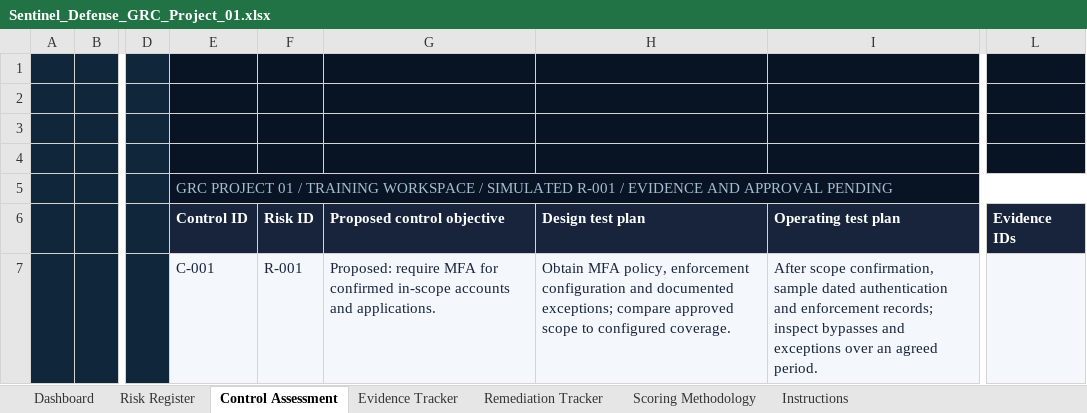
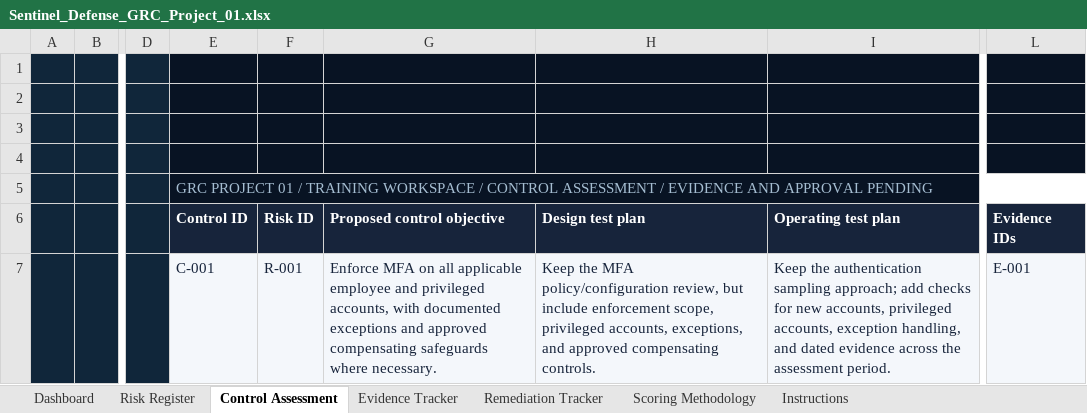
Before and after one commit to ronealqs2/ronealqs2.github.io, an Excel workbook: grc/sentinel/assets/Sentinel_Defense_GRC_Project_01.xlsx, sheet Control Assessment, drawn as a sheet; only a part is shown, gaps mark what is left out; values as stored, in another font and other column widths than the file's, no borders; charts and pictures and conditional formats and table styles not drawn; the diff covers the shown part only; the diff names each change by its address in the sheet, - before the commit and + after, or states it on an @@ line.

Commit message:
Sync latest Sentinel assessment workbook
Replace the public Excel download with the unchanged user-supplied October 15 workbook. Includes R-003 shared administrator accounts, supporting proposed records, and readiness dashboard additions. No validated findings or completed assessments are inferred.

```diff
--- a/grc/sentinel/assets/Sentinel_Defense_GRC_Project_01.xlsx (sheet Control Assessment)
+++ b/grc/sentinel/assets/Sentinel_Defense_GRC_Project_01.xlsx (sheet Control Assessment)
-E5 (Control ID): …WORKSPACE / SIMULATED R-001 / EVIDENCE…
+E5 (Control ID): …WORKSPACE / CONTROL ASSESSMENT / EVIDENCE…
-G7 (Proposed control objective): Proposed: require MFA for confirmed in-scope accounts and applications.
+G7 (Proposed control objective): Enforce MFA on all applicable employee and privileged accounts, with documented exceptions and approved compensating safeguards where necessary.
-H7 (Design test plan): Obtain MFA policy, enforcement configuration and documented exceptions; compare approved scope to configured coverage.
+H7 (Design test plan): Keep the MFA policy/configuration review, but include enforcement scope, privileged accounts, exceptions, and approved compensating controls.
-I7 (Operating test plan): After scope confirmation, sample dated authentication and enforcement records; inspect bypasses and exceptions over an agreed period.
+I7 (Operating test plan): Keep the authentication sampling approach; add checks for new accounts, privileged accounts, exception handling, and dated evidence across the assessment period.
-L7 (Evidence IDs): (empty)
+L7 (Evidence IDs): E-001
```
Also changed, not shown: 2 added rows and 1 removed row elsewhere in this sheet, sheet Dashboard, sheet Evidence Tracker, sheet Remediation Tracker, sheet Risk Register, formulas that keep their value, hidden cells, charts or pictures.
